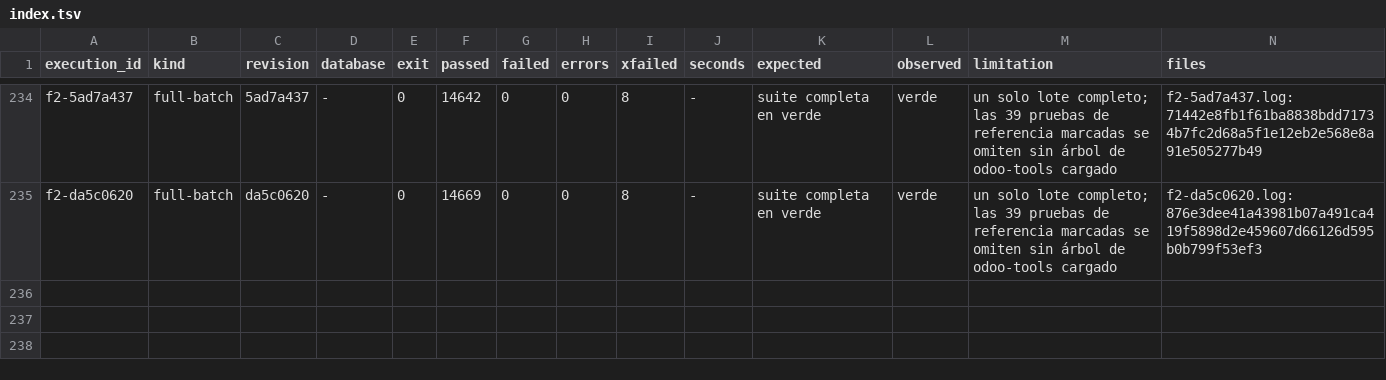
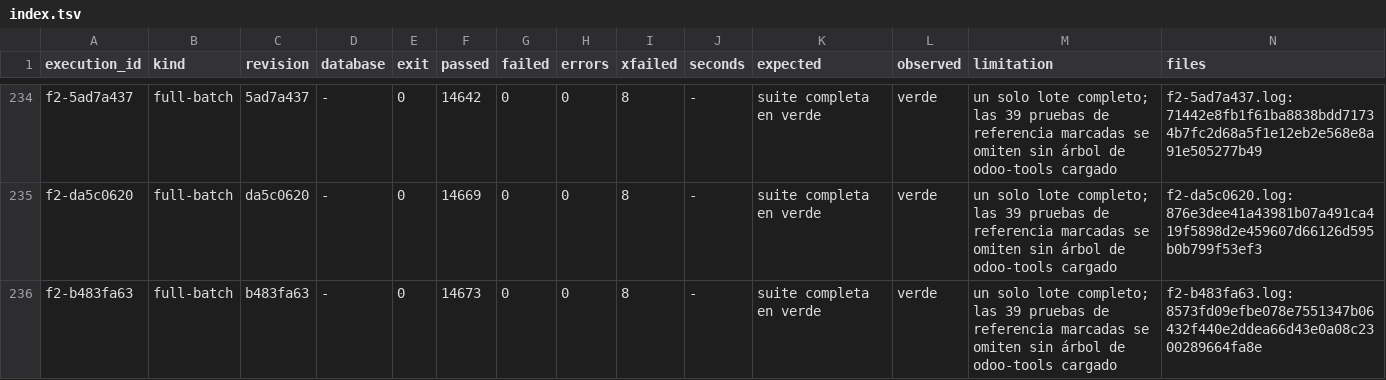
Before and after one commit to jcg-admin/kaupamex-api, a TSV file: scripts/workbench/orm-continuation-plan-20261103T095630/outputs/gates/index.tsv, drawn as a sheet; only a part is shown, gaps mark what is left out; the diff names each change by its address in the sheet, - before the commit and + after, or states it on an @@ line.

Commit message:
Record the F2 of the website security groups
b483fa63 passed 14673. The unit enters the plan.

Refs: TASK-API-0397

```diff
--- a/scripts/workbench/orm-continuation-plan-20261103T095630/outputs/gates/index.tsv
+++ b/scripts/workbench/orm-continuation-plan-20261103T095630/outputs/gates/index.tsv
+row 236: f2-b483fa63 | full-batch | b483fa63 | - | 0 | 14673 | 0 | 0 | 8 | - | suite completa en verde | verde | un solo lote completo; las 39 pruebas de referencia marcadas se omiten sin árbol de odoo-tools cargado | f2-b483fa63.log:8573fd09efbe078e7551347b06432f440e2ddea66d43e0a08c2300289664fa8e
```
Also changed, not shown: 3 other files.
